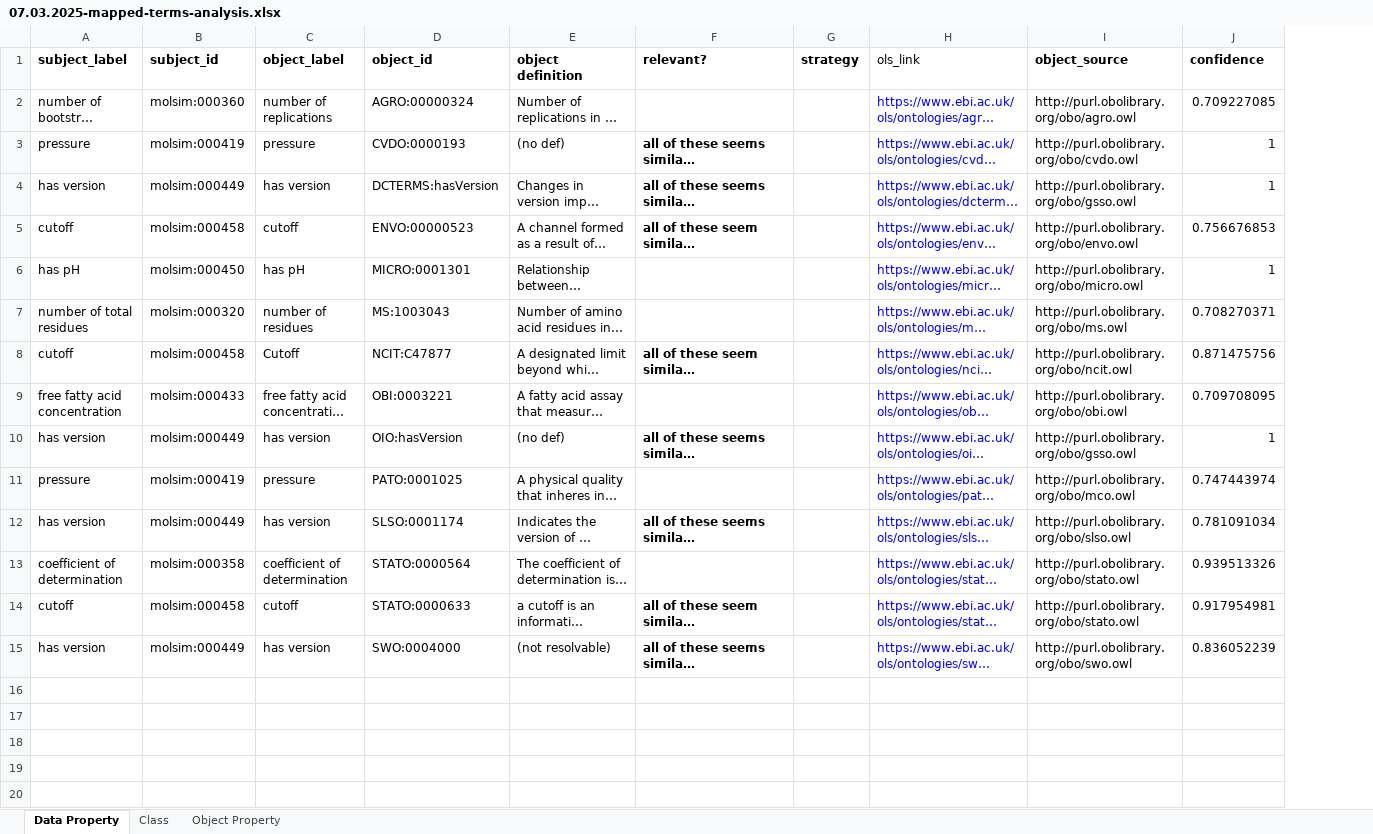
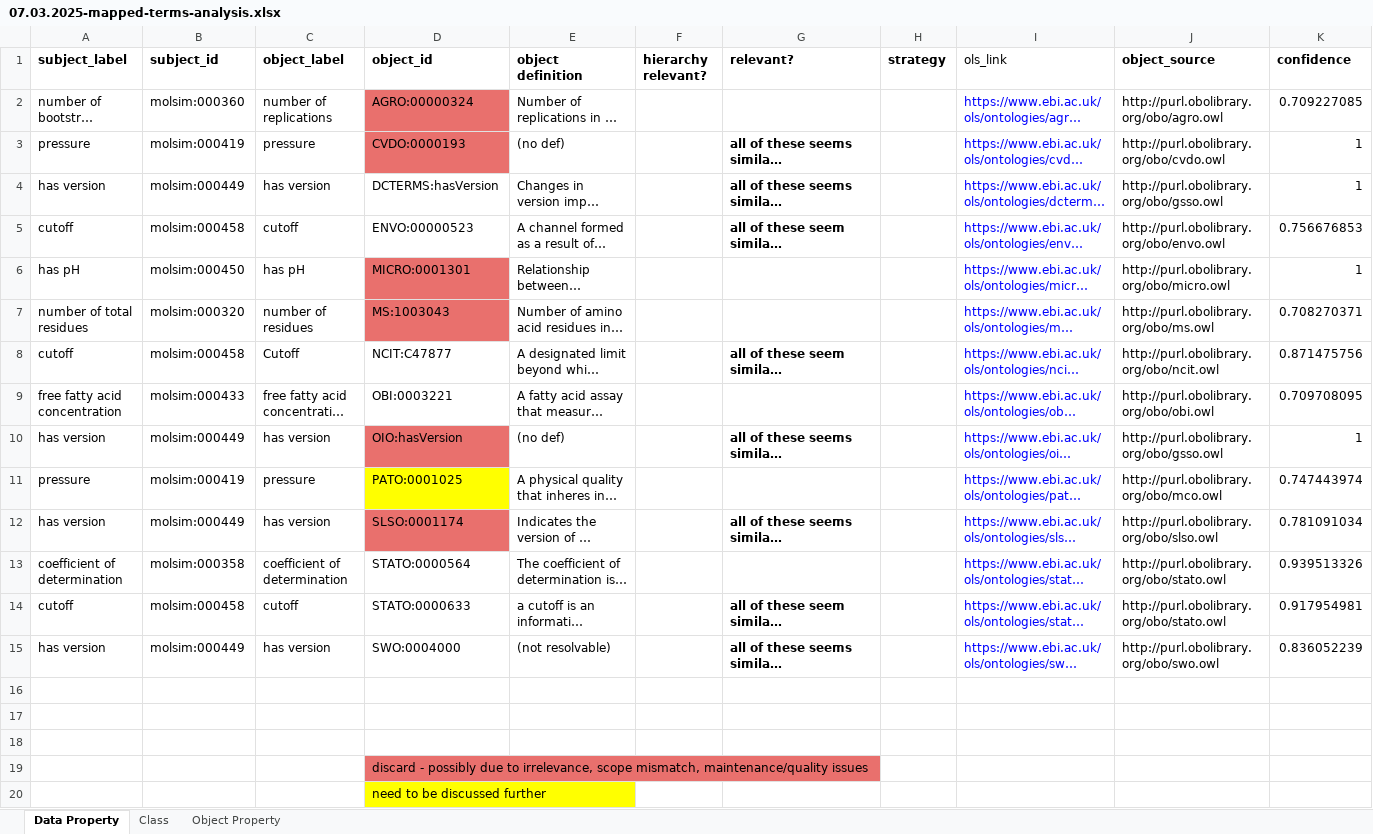
Before and after one commit to CPCLab/molsim-ontology, an Excel workbook: src/ontology/mappings/OBO-space/07.03.2025-mapped-terms-analysis.xlsx, sheet Data Property, drawn as a sheet; only a part is shown; long unchanged cells end in …; values as stored, in another font and other column widths than the file's, no borders; rows hold the shown columns only; the diff names each change by its address in the sheet, - before the commit and + after, or states it on an @@ line.

```diff
--- a/src/ontology/mappings/OBO-space/07.03.2025-mapped-terms-analysis.xlsx (sheet Data Property)
+++ b/src/ontology/mappings/OBO-space/07.03.2025-mapped-terms-analysis.xlsx (sheet Data Property)
+column F (hierarchy relevant?), empty
-D2:D3 fill: none
+D2:D3 fill: #E9706D
-D6:D7 fill: none
+D6:D7 fill: #E9706D
-D10 fill: none
+D10 fill: #E9706D
-D11 fill: none
+D11 fill: #FFFF00
-D12 fill: none
+D12 fill: #E9706D
+row 16: (empty)
+row 17: (empty)
+row 18: (empty)
+row 19:  |  |  | discard - possibly due to irrelevance, scope mismatch, maintenance/quality issues
+row 20:  |  |  | need to be discussed further
```
Also changed, not shown: sheet Class.
